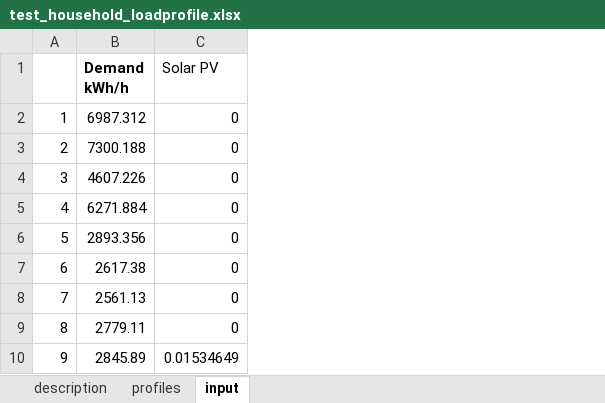
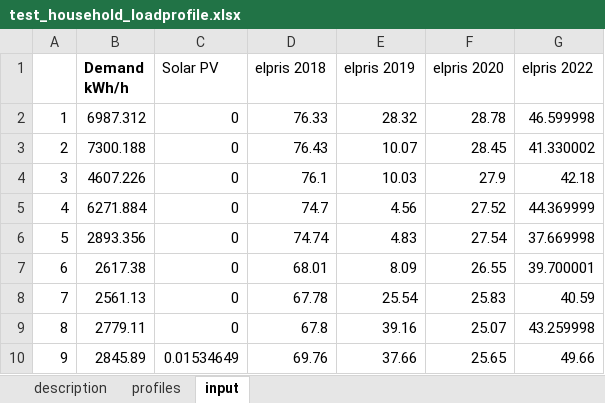
Before and after one commit to jonull93/PhD, an Excel workbook: input/test_household_loadprofile.xlsx, sheet input, drawn as a sheet; only a part is shown; values as stored, in another font and other column widths than the file's, no borders; the diff names each change by its address in the sheet, - before the commit and + after, or states it on an @@ line.

Commit message:
updated input xlsx files
Former-commit-id: 2786934e48bb3f735fc5ccf826c6644b67a0a8f0

```diff
--- a/input/test_household_loadprofile.xlsx (sheet input)
+++ b/input/test_household_loadprofile.xlsx (sheet input)
+column D (elpris 2018), rows 2-10: 76.33 | 76.43 | 76.1 | 74.7 | 74.74 | 68.01 | 67.78 | 67.8 | 69.76
+column E (elpris 2019), rows 2-10: 28.32 | 10.07 | 10.03 | 4.56 | 4.83 | 8.09 | 25.54 | 39.16 | 37.66
+column F (elpris 2020), rows 2-10: 28.78 | 28.45 | 27.9 | 27.52 | 27.54 | 26.55 | 25.83 | 25.07 | 25.65
+column G (elpris 2022), rows 2-10: 46.599998 | 41.330002 | 42.18 | 44.369999 | 37.669998 | 39.700001 | 40.59 | 43.259998 | 49.66
```
Also changed, not shown: 1 other file.
